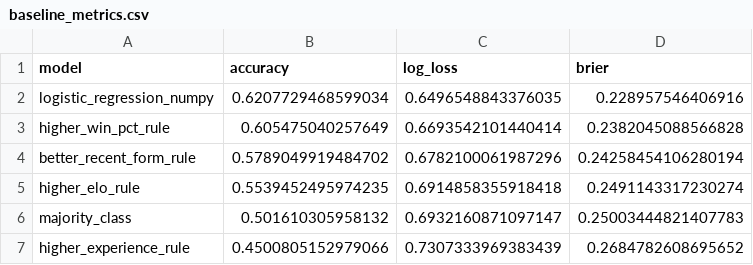
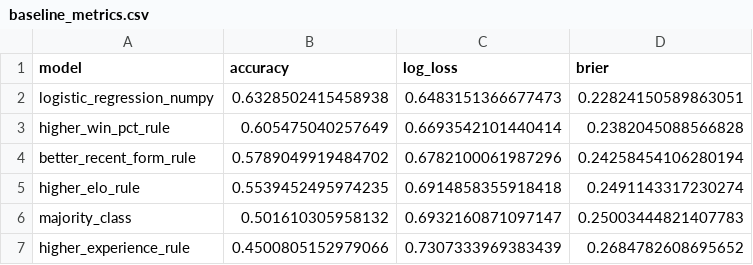
Before and after one commit to ArjunAdelaide/UFC-Fight-Predictor, a CSV file: outputs/baseline_metrics.csv, drawn as a sheet.

```diff
--- a/outputs/baseline_metrics.csv
+++ b/outputs/baseline_metrics.csv
@@ -1,3 +1,3 @@
 model,accuracy,log_loss,brier
-logistic_regression_numpy,0.6207729468599034,0.6496548843376035,0.228957546406916
+logistic_regression_numpy,0.6328502415458938,0.6483151366677473,0.22824150589863051
 higher_win_pct_rule,0.605475040257649,0.6693542101440414,0.2382045088566828
```
Also changed, not shown: outputs/baseline_coefficients.csv, outputs/calibration_buckets.csv, 12 other files.
